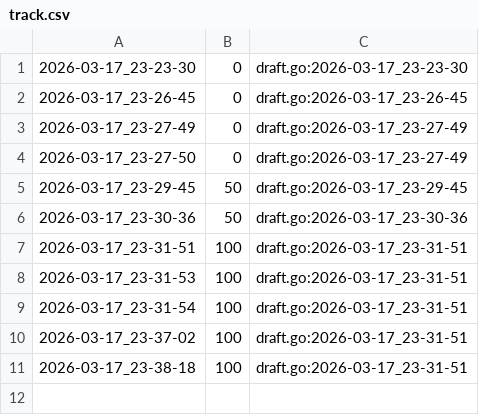
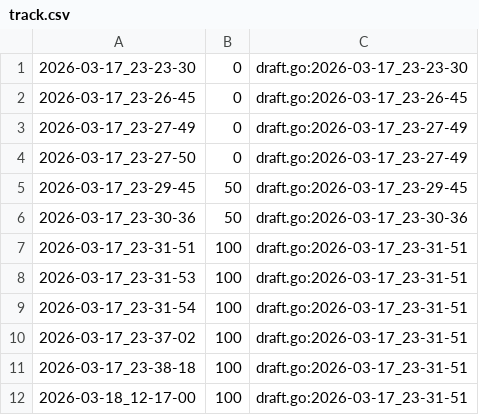
Before and after one commit to qxcode-course/ed-seg-bloco-a-Hcosta-Code, a CSV file: .tko/track/ed@gomos/track.csv, drawn as a sheet; the diff names each change by its address in the sheet, - before the commit and + after, or states it on an @@ line.

```diff
--- a/.tko/track/ed@gomos/track.csv
+++ b/.tko/track/ed@gomos/track.csv
+row 12: 2026-03-18_12-17-00 | 100 | draft.go:2026-03-17_23-31-51
```
Also changed, not shown: .tko/track/ed@casais/track.csv, 8 other files.
